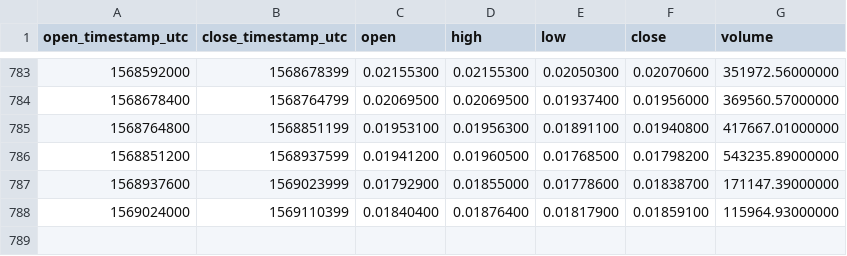
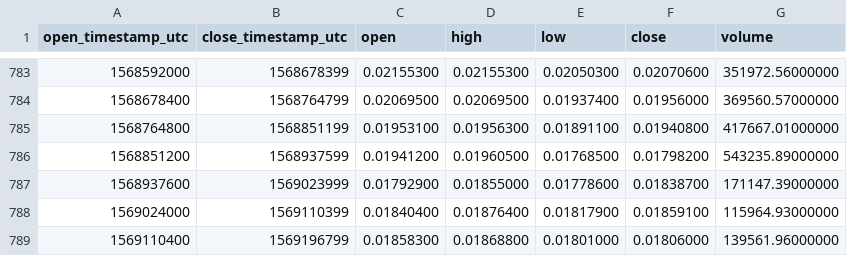
Before and after one commit to cryptobigbro/binance-EOSETH, a CSV file: binance-EOSETH-1d.csv, drawn as a sheet; only a part is shown, gaps mark what is left out.

Commit message:
Update OHLCV data.

```diff
--- a/binance-EOSETH-1d.csv
+++ b/binance-EOSETH-1d.csv
@@ -788 +788,2 @@ open_timestamp_utc,close_timestamp_utc,open,high,low,close,volume
 1569024000,1569110399,0.01840400,0.01876400,0.01817900,0.01859100,115964.93000000
+1569110400,1569196799,0.01858300,0.01868800,0.01801000,0.01806000,139561.96000000
```
Also changed, not shown: 1 other file.
